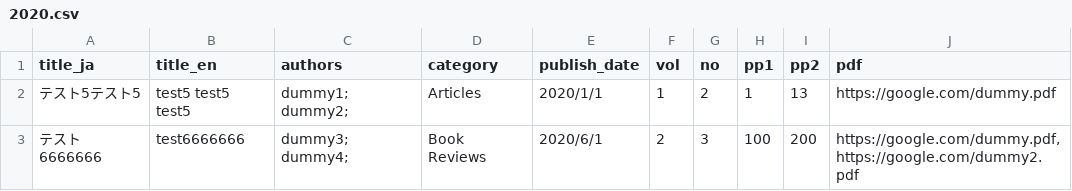
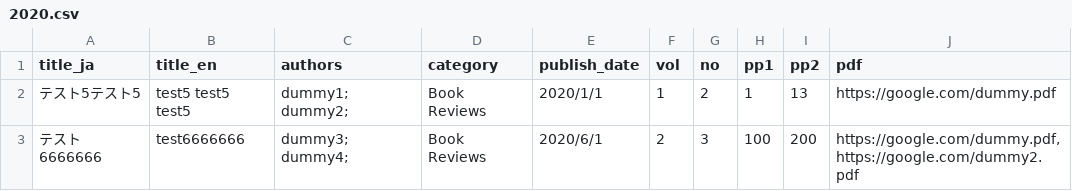
Before and after one commit to 7304sk/journal_search, a CSV file: src/data/2020.csv, drawn as a sheet.

```diff
--- a/src/data/2020.csv
+++ b/src/data/2020.csv
@@ -1,3 +1,3 @@
 title_ja,title_en,authors,category,publish_date,vol,no,pp1,pp2,pdf
-テスト5テスト5,test5 test5 test5,dummy1; dummy2;,Articles,2020/1/1,1,2,1,13,https://google.com/dummy.pdf
+テスト5テスト5,test5 test5 test5,dummy1; dummy2;,Book Reviews,2020/1/1,1,2,1,13,https://google.com/dummy.pdf
 テスト6666666,test6666666,dummy3; dummy4;,Book Reviews,2020/6/1,2,3,100,200,"https://google.com/dummy.pdf, https://google.com/dummy2.pdf"
```
Also changed, not shown: 4 other files.
